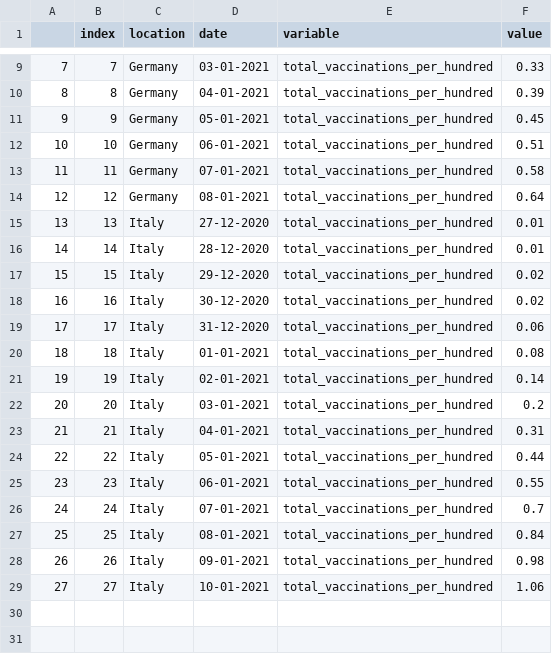
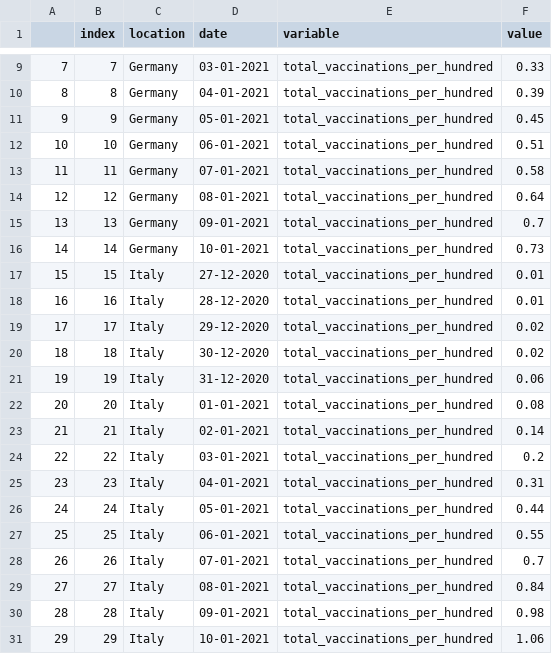
Before and after one commit to vincnardelli/covstat, a CSV file: data/confronto_italia_germania.csv, drawn as a sheet; only a part is shown, gaps mark what is left out.

```diff
--- a/data/confronto_italia_germania.csv
+++ b/data/confronto_italia_germania.csv
@@ -14,16 +14,18 @@
 12,12,Germany,08-01-2021,total_vaccinations_per_hundred,0.64
-13,13,Italy,27-12-2020,total_vaccinations_per_hundred,0.01
-14,14,Italy,28-12-2020,total_vaccinations_per_hundred,0.01
-15,15,Italy,29-12-2020,total_vaccinations_per_hundred,0.02
-16,16,Italy,30-12-2020,total_vaccinations_per_hundred,0.02
-17,17,Italy,31-12-2020,total_vaccinations_per_hundred,0.06
-18,18,Italy,01-01-2021,total_vaccinations_per_hundred,0.08
-19,19,Italy,02-01-2021,total_vaccinations_per_hundred,0.14
-20,20,Italy,03-01-2021,total_vaccinations_per_hundred,0.2
-21,21,Italy,04-01-2021,total_vaccinations_per_hundred,0.31
-22,22,Italy,05-01-2021,total_vaccinations_per_hundred,0.44
-23,23,Italy,06-01-2021,total_vaccinations_per_hundred,0.55
-24,24,Italy,07-01-2021,total_vaccinations_per_hundred,0.7
-25,25,Italy,08-01-2021,total_vaccinations_per_hundred,0.84
-26,26,Italy,09-01-2021,total_vaccinations_per_hundred,0.98
-27,27,Italy,10-01-2021,total_vaccinations_per_hundred,1.06
+13,13,Germany,09-01-2021,total_vaccinations_per_hundred,0.7
+14,14,Germany,10-01-2021,total_vaccinations_per_hundred,0.73
+15,15,Italy,27-12-2020,total_vaccinations_per_hundred,0.01
+16,16,Italy,28-12-2020,total_vaccinations_per_hundred,0.01
+17,17,Italy,29-12-2020,total_vaccinations_per_hundred,0.02
+18,18,Italy,30-12-2020,total_vaccinations_per_hundred,0.02
+19,19,Italy,31-12-2020,total_vaccinations_per_hundred,0.06
+20,20,Italy,01-01-2021,total_vaccinations_per_hundred,0.08
+21,21,Italy,02-01-2021,total_vaccinations_per_hundred,0.14
+22,22,Italy,03-01-2021,total_vaccinations_per_hundred,0.2
+23,23,Italy,04-01-2021,total_vaccinations_per_hundred,0.31
+24,24,Italy,05-01-2021,total_vaccinations_per_hundred,0.44
+25,25,Italy,06-01-2021,total_vaccinations_per_hundred,0.55
+26,26,Italy,07-01-2021,total_vaccinations_per_hundred,0.7
+27,27,Italy,08-01-2021,total_vaccinations_per_hundred,0.84
+28,28,Italy,09-01-2021,total_vaccinations_per_hundred,0.98
+29,29,Italy,10-01-2021,total_vaccinations_per_hundred,1.06
```
Also changed, not shown: data/confronto_stati.csv, vaccini/confronto_italia_germania.csv, 3 other files.
